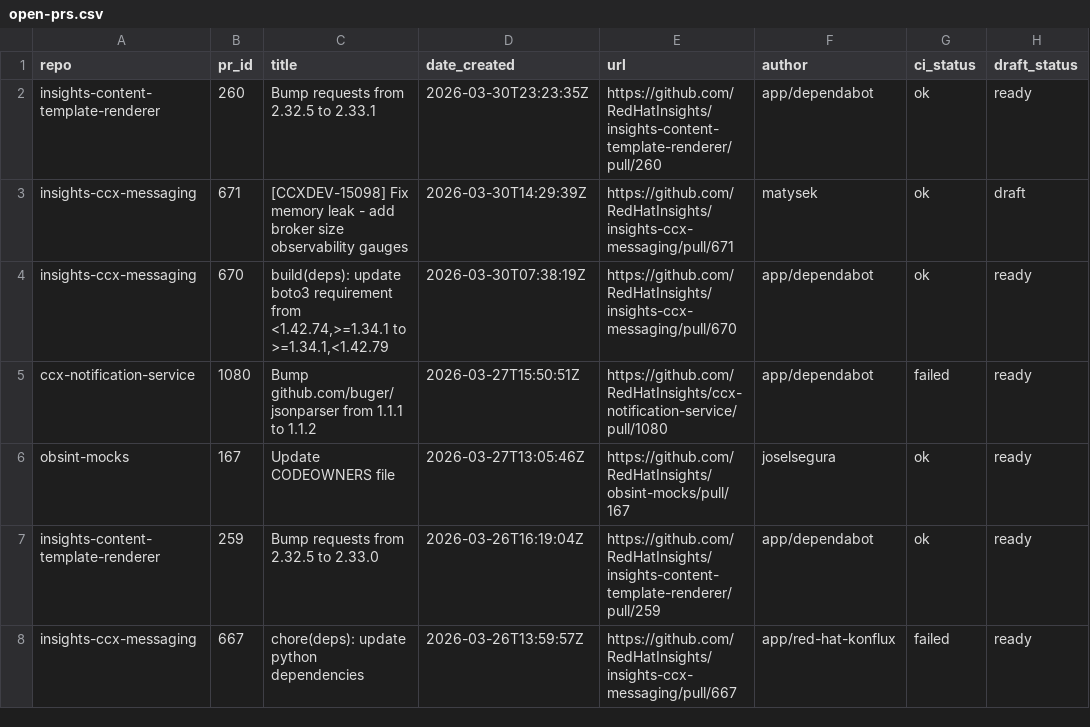
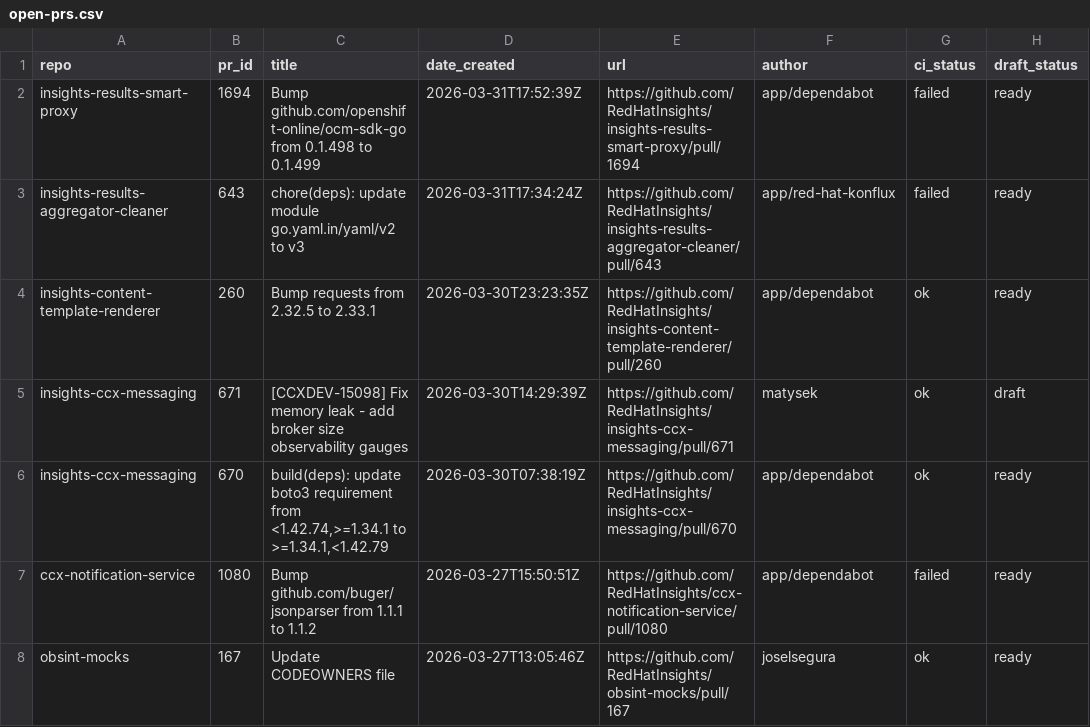
Before and after one commit to lenasolarova/processing-tools-github, a CSV file: open_mr_pr/github/open-prs.csv, drawn as a sheet; only a part is shown; the shorter side is filled out with more unchanged rows; the diff names each change by its address in the sheet, - before the commit and + after, or states it on an @@ line.

```diff
--- a/open_mr_pr/github/open-prs.csv
+++ b/open_mr_pr/github/open-prs.csv
+row 2: insights-results-smart-proxy | 1694 | Bump github.com/openshift-online/ocm-sdk-go from 0.1.498 to 0.1.499 | 2026-03-31T17:52:39Z | https://github.com/RedHatInsights/insights-results-smart-proxy/pull/1694 | app/dependabot | failed | ready
+row 3: insights-results-aggregator-cleaner | 643 | chore(deps): update module go.yaml.in/yaml/v2 to v3 | 2026-03-31T17:34:24Z | https://github.com/RedHatInsights/insights-results-aggregator-cleaner/pull/643 | app/red-hat-konflux | failed | ready
```
Also changed, not shown: 3 other files.
